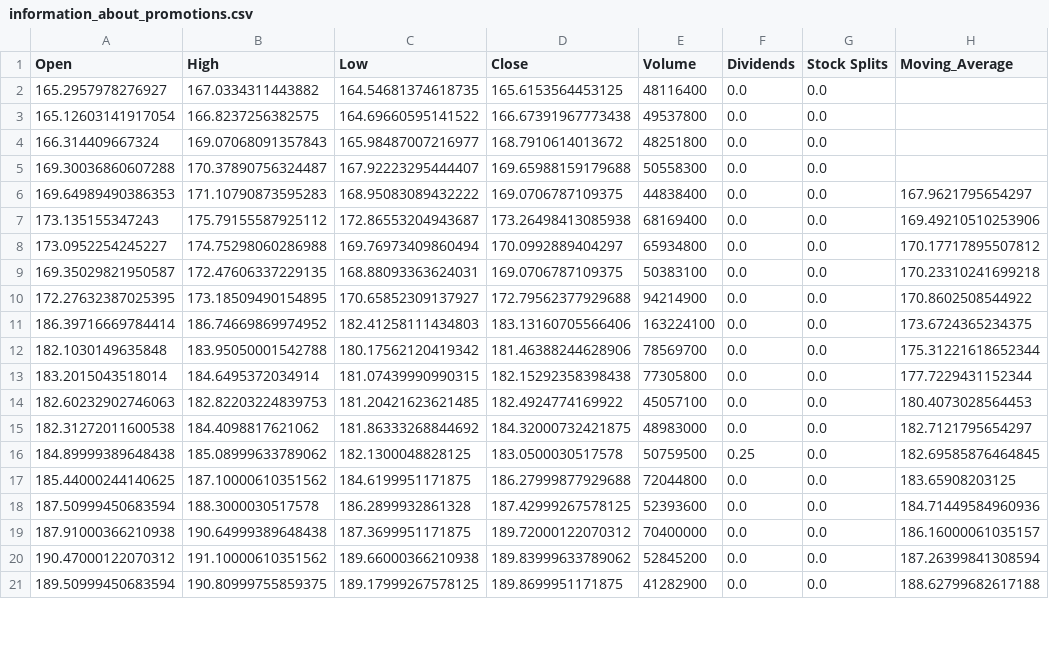
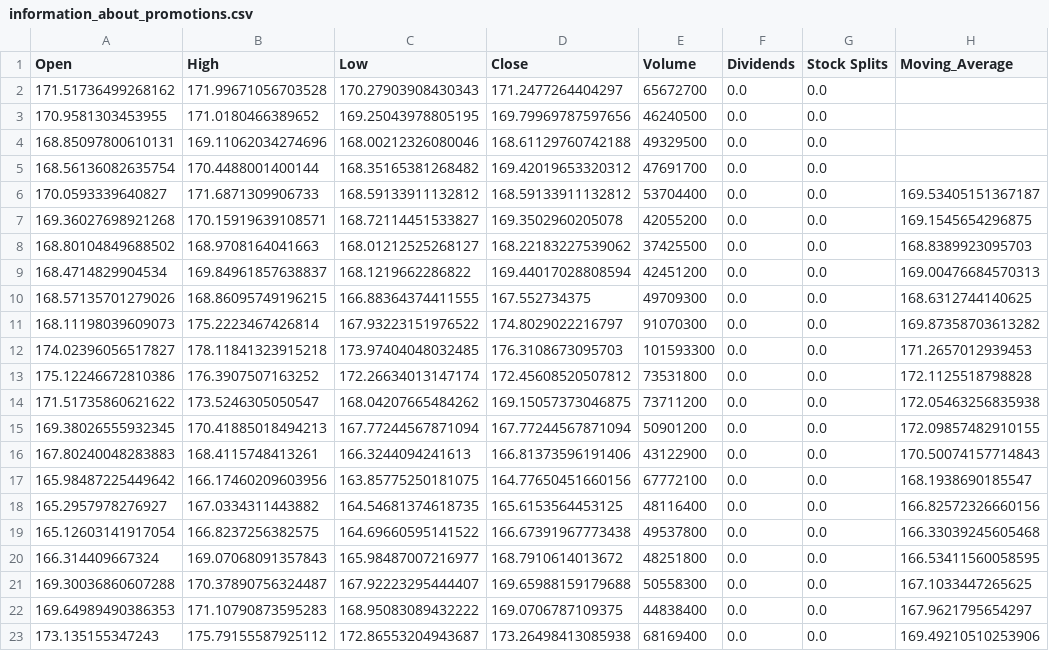
Before and after one commit to vovrtps/task4, a CSV file: information_about_promotions.csv, drawn as a sheet; only a part is shown; the shorter side is filled out with more unchanged rows; the diff covers the shown part only.

```diff
--- a/information_about_promotions.csv
+++ b/information_about_promotions.csv
@@ -1,6 +1,22 @@
 Open,High,Low,Close,Volume,Dividends,Stock Splits,Moving_Average
-165.2957978276927,167.0334311443882,164.54681374618735,165.6153564453125,48116400,0.0,0.0,
-165.12603141917054,166.8237256382575,164.69660595141522,166.67391967773438,49537800,0.0,0.0,
-166.314409667324,169.07068091357843,165.98487007216977,168.7910614013672,48251800,0.0,0.0,
-169.30036860607288,170.37890756324487,167.92223295444407,169.65988159179688,50558300,0.0,0.0,
+171.51736499268162,171.99671056703528,170.27903908430343,171.2477264404297,65672700,0.0,0.0,
+170.9581303453955,171.0180466389652,169.25043978805195,169.79969787597656,46240500,0.0,0.0,
+168.85097800610131,169.11062034274696,168.00212326080046,168.61129760742188,49329500,0.0,0.0,
+168.56136082635754,170.4488001400144,168.35165381268482,169.42019653320312,47691700,0.0,0.0,
+170.0593339640827,171.6871309906733,168.59133911132812,168.59133911132812,53704400,0.0,0.0,169.53405151367187
+169.36027698921268,170.15919639108571,168.72114451533827,169.3502960205078,42055200,0.0,0.0,169.1545654296875
+168.80104849688502,168.9708164041663,168.01212525268127,168.22183227539062,37425500,0.0,0.0,168.8389923095703
+168.4714829904534,169.84961857638837,168.1219662286822,169.44017028808594,42451200,0.0,0.0,169.00476684570313
+168.57135701279026,168.86095749196215,166.88364374411555,167.552734375,49709300,0.0,0.0,168.6312744140625
+168.11198039609073,175.2223467426814,167.93223151976522,174.8029022216797,91070300,0.0,0.0,169.87358703613282
+174.02396056517827,178.11841323915218,173.97404048032485,176.3108673095703,101593300,0.0,0.0,171.2657012939453
+175.12246672810386,176.3907507163252,172.26634013147174,172.45608520507812,73531800,0.0,0.0,172.1125518798828
+171.51735860621622,173.5246305050547,168.04207665484262,169.15057373046875,73711200,0.0,0.0,172.05463256835938
+169.38026555932345,170.41885018494213,167.77244567871094,167.77244567871094,50901200,0.0,0.0,172.09857482910155
+167.80240048283883,168.4115748413261,166.3244094241613,166.81373596191406,43122900,0.0,0.0,170.50074157714843
+165.98487225449642,166.17460209603956,163.85775250181075,164.77650451660156,67772100,0.0,0.0,168.1938690185547
+165.2957978276927,167.0334311443882,164.54681374618735,165.6153564453125,48116400,0.0,0.0,166.82572326660156
+165.12603141917054,166.8237256382575,164.69660595141522,166.67391967773438,49537800,0.0,0.0,166.33039245605468
+166.314409667324,169.07068091357843,165.98487007216977,168.7910614013672,48251800,0.0,0.0,166.53411560058595
+169.30036860607288,170.37890756324487,167.92223295444407,169.65988159179688,50558300,0.0,0.0,167.1033447265625
 169.64989490386353,171.10790873595283,168.95083089432222,169.0706787109375,44838400,0.0,0.0,167.9621795654297
```
Also changed, not shown: 4 added rows and 6 edited cells elsewhere in this file, 7 other files.
